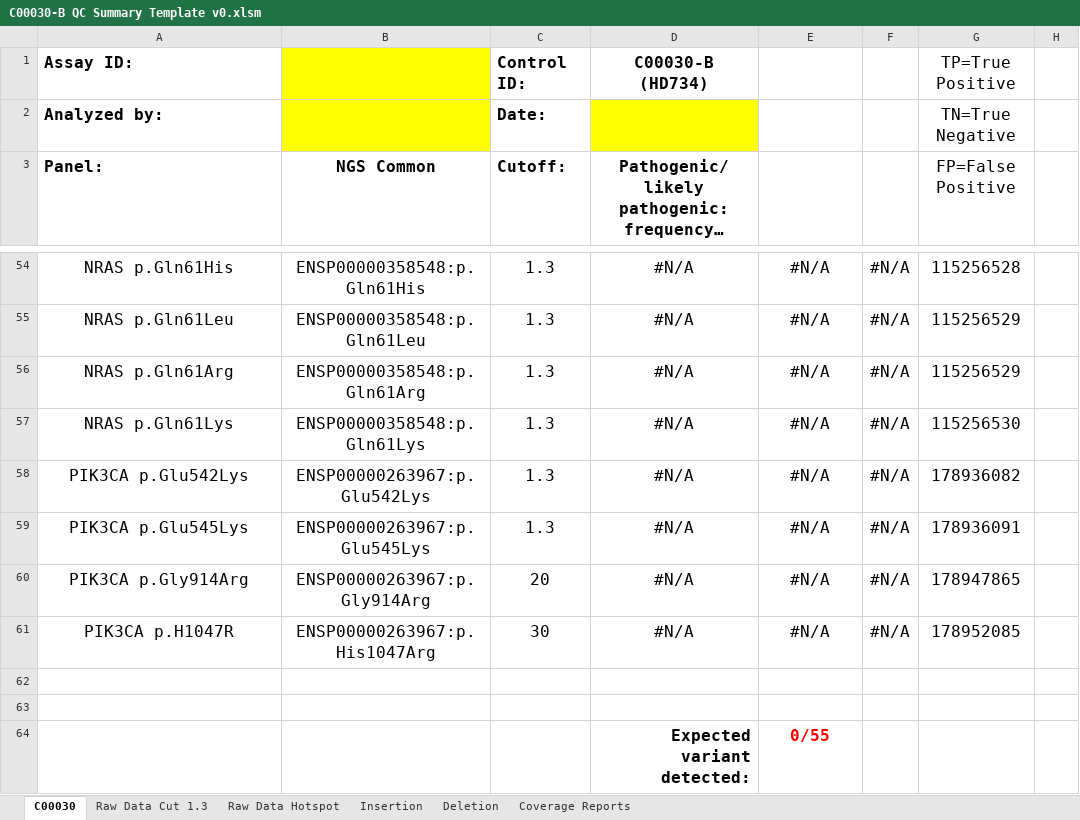
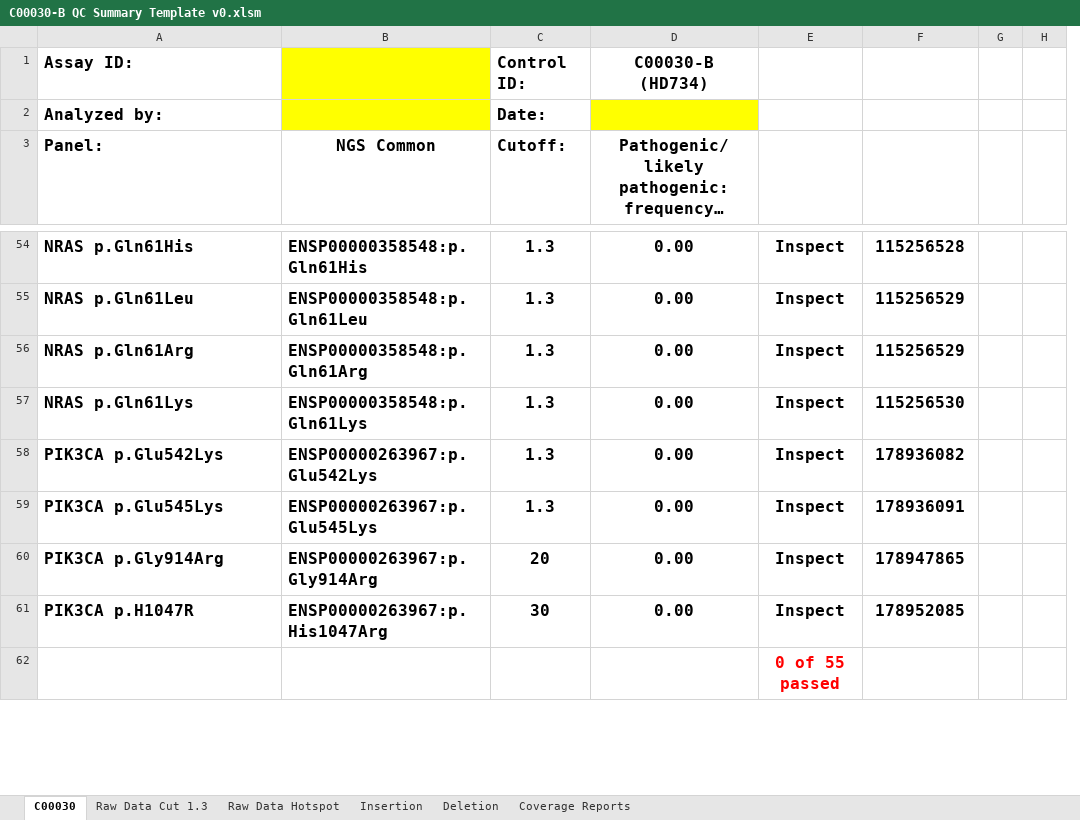
Before and after one commit to rayoub/cmol, an Excel workbook: NGS/Controls/C00030-B QC Summary Template v0.xlsm, sheet C00030, drawn as a sheet; only a part is shown, gaps mark what is left out; long unchanged cells end in …; values as stored, in another font and other column widths than the file's, no borders; charts and pictures and conditional formats and table styles not drawn; removed rows and columns are numbered as before the commit, all else as after; the diff covers the shown part only; the diff names each change by its address in the sheet, - before the commit and + after, or states it on an @@ line.

```diff
--- a/NGS/Controls/C00030-B QC Summary Template v0.xlsm (sheet C00030)
+++ b/NGS/Controls/C00030-B QC Summary Template v0.xlsm (sheet C00030)
-column F, rows 54-61: all #N/A
+column G, empty
-F1: TP=True Positive
+F1: (empty)
-F2: TN=True Negative
+F2: (empty)
-F3: FP=False Positive
+F3: (empty)
-A54:E61 bold: off
+A54:E61 bold: on
-A54:B61 alignment: center
+A54:B61 alignment: left
-D54:D61: #N/A
+D54:D61: 0.00
-E54:E61: #N/A
+E54:E61: Inspect
-F54:F61 bold: off
+F54:F61 bold: on
-E62: (empty)
+E62: 0 of 55 passed
+E62:E64 merged
-row 63: (empty)
-row 64:  |  |  | Expected variant detected: | 0/55
```
Also changed, not shown: 181 added rows, 9 removed rows, 95 edited cells and cell formats elsewhere in this sheet, formulas that keep their value, hidden cells, NGS/Controls/C00026 QC Summary Template v0.xlsm.
